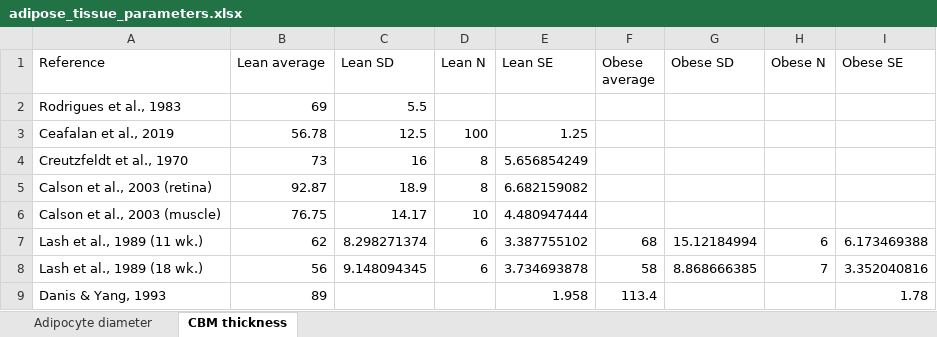
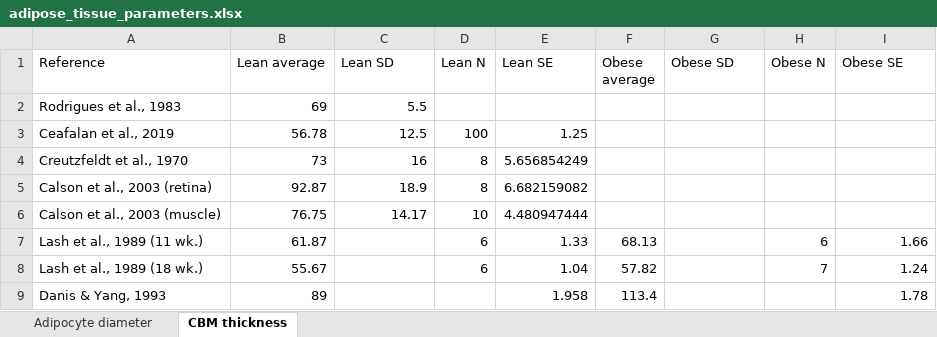
Before and after one commit to YunjeongLee/meta-analysis-for-VEGF-signaling, an Excel workbook: data/adipose_tissue_parameters.xlsx, sheet CBM thickness, drawn as a sheet; values as stored, in another font and other column widths than the file's, no borders; the diff names each change by its address in the sheet, - before the commit and + after, or states it on an @@ line.

Commit message:
edit standard error of CBM thickness in (Lash, 1989)

```diff
--- a/data/adipose_tissue_parameters.xlsx (sheet CBM thickness)
+++ b/data/adipose_tissue_parameters.xlsx (sheet CBM thickness)
-B7 (Lean average): 62
+B7 (Lean average): 61.87
-C7 (Lean SD): 8.298271374
+C7 (Lean SD): (empty)
-E7 (Lean SE): 3.387755102
+E7 (Lean SE): 1.33
-F7 (Obese average): 68
+F7 (Obese average): 68.13
-G7 (Obese SD): 15.12184994
+G7 (Obese SD): (empty)
-I7 (Obese SE): 6.173469388
+I7 (Obese SE): 1.66
-B8 (Lean average): 56
+B8 (Lean average): 55.67
-C8 (Lean SD): 9.148094345
+C8 (Lean SD): (empty)
-E8 (Lean SE): 3.734693878
+E8 (Lean SE): 1.04
-F8 (Obese average): 58
+F8 (Obese average): 57.82
-G8 (Obese SD): 8.868666385
+G8 (Obese SD): (empty)
-I8 (Obese SE): 3.352040816
+I8 (Obese SE): 1.24
```
